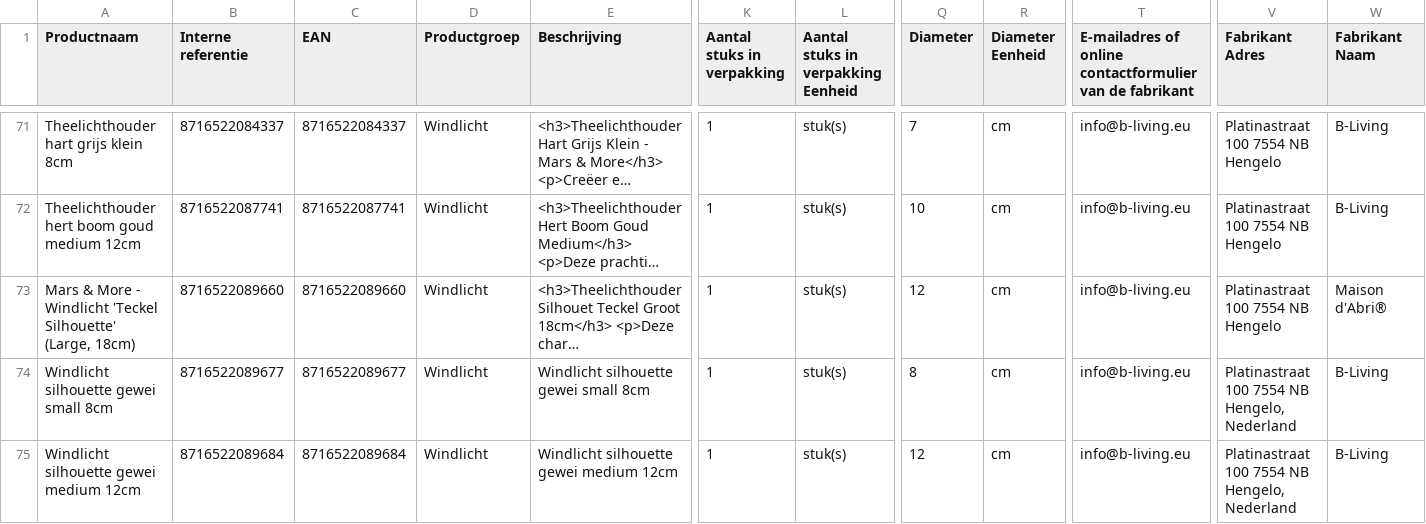
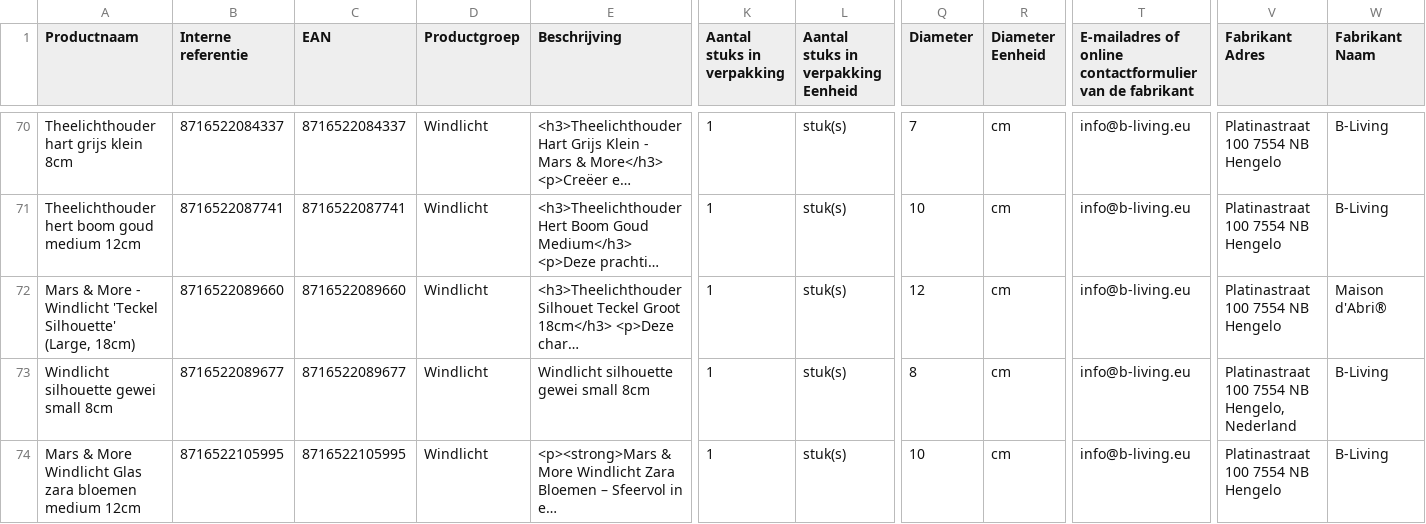
Before and after one commit to peterhoman/bol-repricing, a CSV file: bolcom_productinformatie.csv, drawn as a sheet; only a part is shown, gaps mark what is left out; the shorter side is filled out with more unchanged rows; long unchanged cells end in …; rows hold the shown columns only; the diff covers the shown part only; the diff names each change by its address in the sheet, - before the commit and + after, or states it on an @@ line.

Commit message:
Remove 3 newly-frozen EAN(s) from CSV (buybox won - prevents same-day auto-unfreeze)

```diff
--- a/bolcom_productinformatie.csv
+++ b/bolcom_productinformatie.csv
-row 75: Windlicht silhouette gewei medium 12cm | 8716522089684 | 8716522089684 | Windlicht | Windlicht silhouette gewei medium 12cm | 1 | stuk(s) | 12 | cm | info@b-living.eu | Platinastraat 100 7554 NB Hengelo, Nederland | B-Living
```
Also changed, not shown: 2 removed rows elsewhere in this file.
